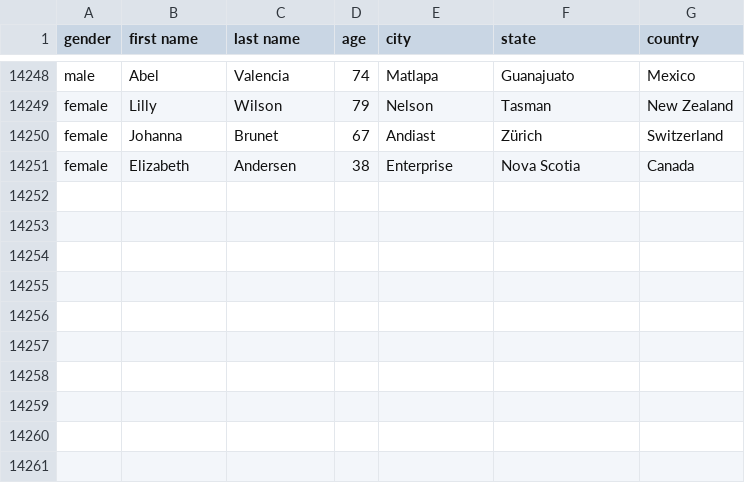
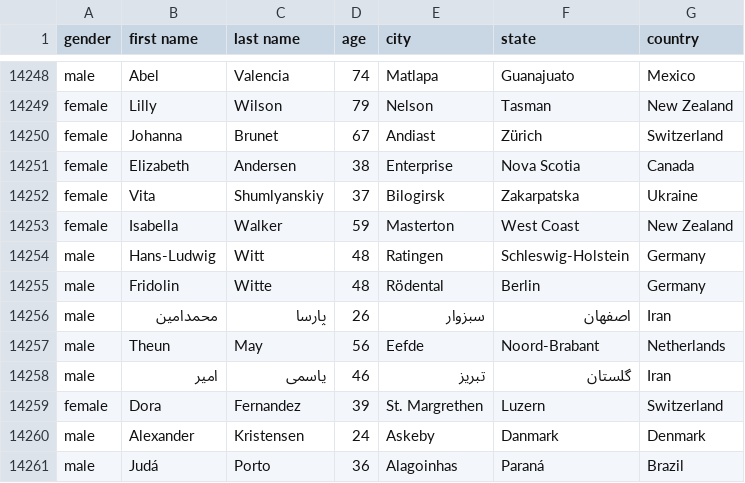
Before and after one commit to AhmadMHanif7/GitHub-Actions-Test, a CSV file: data/person_data.csv, drawn as a sheet; only a part is shown, gaps mark what is left out; the diff names each change by its address in the sheet, - before the commit and + after, or states it on an @@ line.

```diff
--- a/data/person_data.csv
+++ b/data/person_data.csv
+row 14252: female | Vita | Shumlyanskiy | 37 | Bilogirsk | Zakarpatska | Ukraine
+row 14253: female | Isabella | Walker | 59 | Masterton | West Coast | New Zealand
+row 14254: male | Hans-Ludwig | Witt | 48 | Ratingen | Schleswig-Holstein | Germany
+row 14255: male | Fridolin | Witte | 48 | Rödental | Berlin | Germany
+row 14256: male | محمدامين | پارسا | 26 | سبزوار | اصفهان | Iran
+row 14257: male | Theun | May | 56 | Eefde | Noord-Brabant | Netherlands
+row 14258: male | امیر | یاسمی | 46 | تبریز | گلستان | Iran
+row 14259: female | Dora | Fernandez | 39 | St. Margrethen | Luzern | Switzerland
+row 14260: male | Alexander | Kristensen | 24 | Askeby | Danmark | Denmark
+row 14261: male | Judá | Porto | 36 | Alagoinhas | Paraná | Brazil
```
